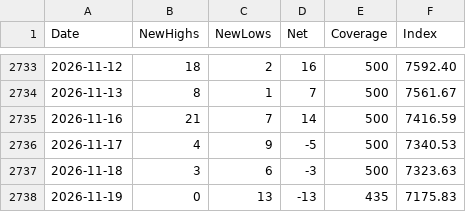
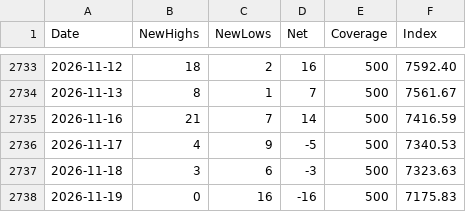
Before and after one commit to Deluxejob/BATS-CO, a CSV file: data/new_highs_lows_spx.csv, drawn as a sheet; only a part is shown, gaps mark what is left out.

```diff
--- a/data/new_highs_lows_spx.csv
+++ b/data/new_highs_lows_spx.csv
@@ -2737,2 +2737,2 @@ Date,NewHighs,NewLows,Net,Coverage,Index
 2026-11-18,3,6,-3,500,7323.63
-2026-11-19,0,13,-13,435,7175.83
+2026-11-19,0,16,-16,500,7175.83
```
Also changed, not shown: data/new_highs_lows_ndx.csv.
